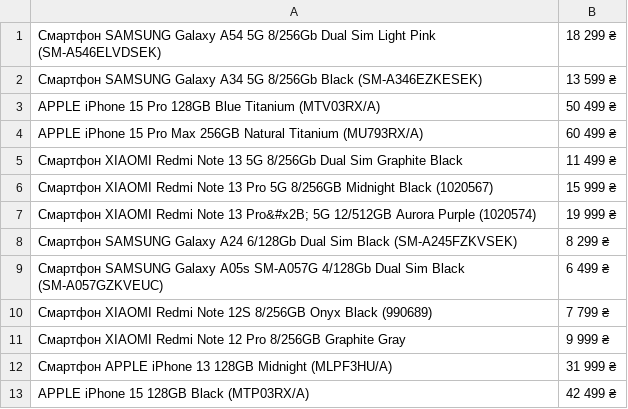
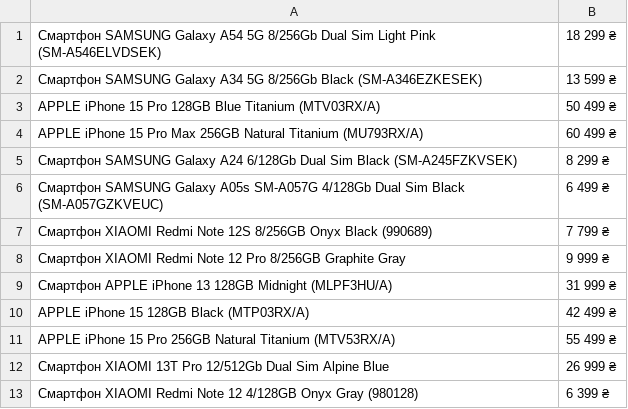
Before and after one commit to ArtemShuhat/php, a CSV file: 4.1 Работа с файловой системой/6.4 Парсер интернет-каталогов/smartphones.csv, drawn as a sheet; removed rows and columns are numbered as before the commit, all else as after; the diff names each change by its address in the sheet, - before the commit and + after, or states it on an @@ line.

```diff
--- a/4.1 Работа с файловой системой/6.4 Парсер интернет-каталогов/smartphones.csv
+++ b/4.1 Работа с файловой системой/6.4 Парсер интернет-каталогов/smartphones.csv
-row 5: Смартфон XIAOMI Redmi Note 13 5G 8/256Gb Dual Sim Graphite Black | 11 499 ₴
-row 6: Смартфон XIAOMI Redmi Note 13 Pro 5G 8/256GB Midnight Black (1020567) | 15 999 ₴
-row 7: Смартфон XIAOMI Redmi Note 13 Pro&#x2B; 5G 12/512GB Aurora Purple (1020574) | 19 999 ₴
+row 11: APPLE iPhone 15 Pro 256GB Natural Titanium (MTV53RX/A) | 55 499 ₴
+row 12: Смартфон XIAOMI 13T Pro 12/512Gb Dual Sim Alpine Blue | 26 999 ₴
+row 13: Смартфон XIAOMI Redmi Note 12 4/128GB Оnyx Gray (980128) | 6 399 ₴
```
Also changed, not shown: 20 other files.
